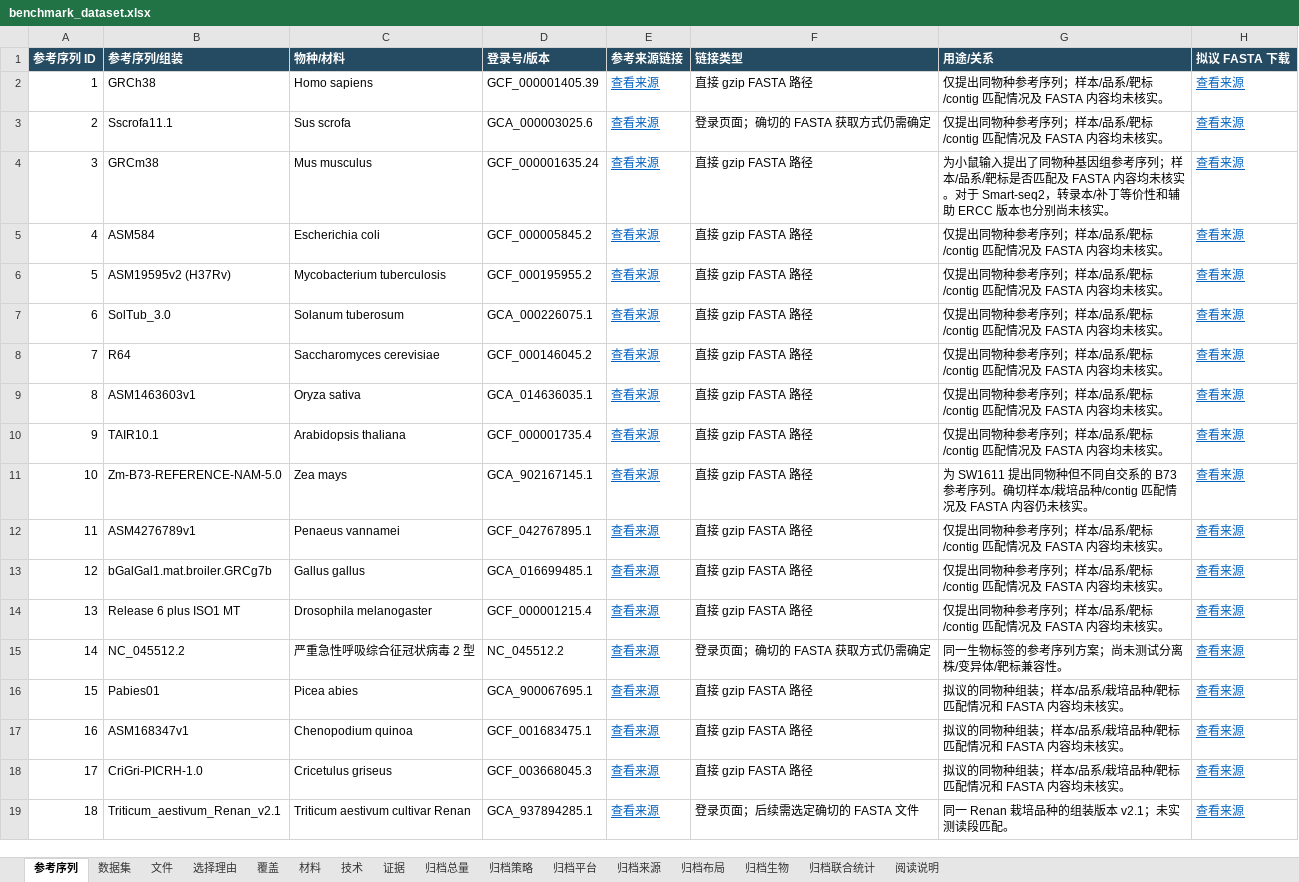
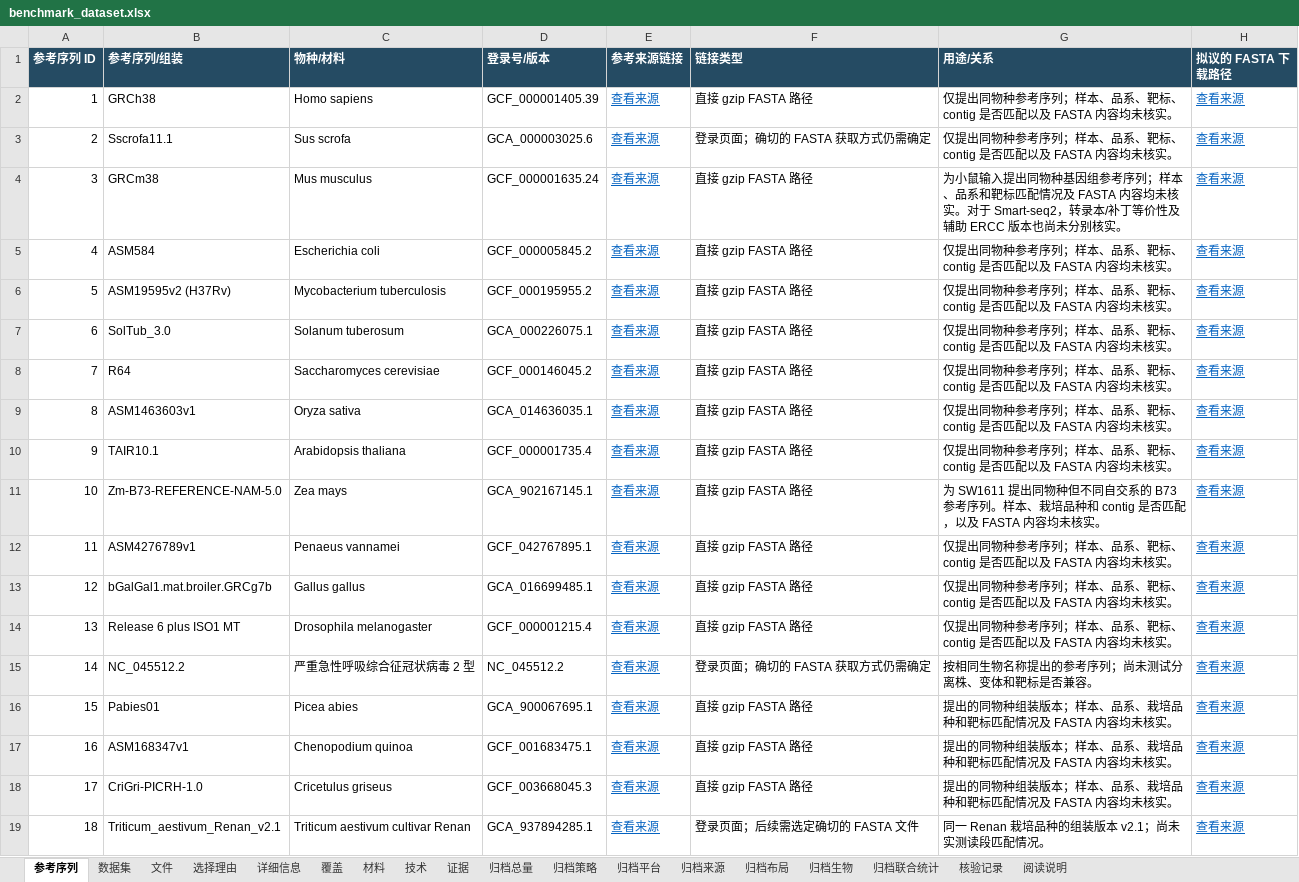
Before and after one commit to youngchan919/fastq-comp-benchmark-dataset, an Excel workbook: zh-CN/catalogue/benchmark_dataset.xlsx, sheet 参考序列, drawn as a sheet; values as stored, in another font and other column widths than the file's, no borders; the diff names each change by its address in the sheet, - before the commit and + after, or states it on an @@ line.

```diff
--- a/zh-CN/catalogue/benchmark_dataset.xlsx (sheet 参考序列)
+++ b/zh-CN/catalogue/benchmark_dataset.xlsx (sheet 参考序列)
+sheet tab: 详细信息
+sheet tab: 核验记录
-H1: 拟议 FASTA 下载
+H1: 拟议的 FASTA 下载路径
-G2:G3 (用途/关系): …列；样本/品系/靶标/contig 匹配情况及 FASTA 内…
+G2:G3 (用途/关系): …列；样本、品系、靶标、contig 是否匹配以及 FASTA 内…
-G4 (用途/关系): …输入提出了同物种基因组参考序列；样本/品系/靶标是否匹配及 FASTA 内容均未核实。对于 Smart-seq2，转录本/补丁等价性和辅助 ERCC 版本也分别尚未核实。
+G4 (用途/关系): …输入提出同物种基因组参考序列；样本、品系和靶标匹配情况及 FASTA 内容均未核实。对于 Smart-seq2，转录本/补丁等价性及辅助 ERCC 版本也尚未分别核实。
-G5:G10 (用途/关系): …列；样本/品系/靶标/contig 匹配情况及 FASTA 内…
+G5:G10 (用途/关系): …列；样本、品系、靶标、contig 是否匹配以及 FASTA 内…
-G11 (用途/关系): …考序列。确切样本/栽培品种/contig 匹配情况及 FASTA 内容仍未核实。
+G11 (用途/关系): …考序列。样本、栽培品种和 contig 是否匹配，以及 FASTA 内容均未核实。
-G12:G14 (用途/关系): …列；样本/品系/靶标/contig 匹配情况及 FASTA 内…
+G12:G14 (用途/关系): …列；样本、品系、靶标、contig 是否匹配以及 FASTA 内…
-G15 (用途/关系): 同一生物标签的参考序列方案；尚未测试分离株/变异体/靶标兼容性。
+G15 (用途/关系): 按相同生物名称提出的参考序列；尚未测试分离株、变体和靶标是否兼容。
-G16:G18 (用途/关系): 拟议的同物种组装；样本/品系/栽培品种/靶标匹配情况和 FASTA 内容均未核实。
+G16:G18 (用途/关系): 提出的同物种组装版本；样本、品系、栽培品种和靶标匹配情况及 FASTA 内容均未核实。
-G19 (用途/关系): 同一 Renan 栽培品种的组装版本 v2.1；未实测读段匹配。
+G19 (用途/关系): 同一 Renan 栽培品种的组装版本 v2.1；尚未实测读段匹配情况。
```
Also changed, not shown: sheet 选择理由, sheet 文件, sheet 数据集, sheet 证据, sheet 阅读说明, sheet 归档总量, catalogue/benchmark_dataset.xlsx, 36 other files.
